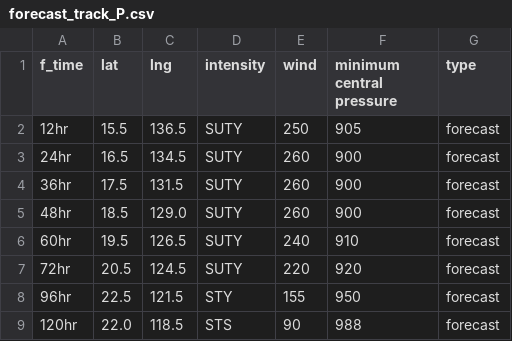
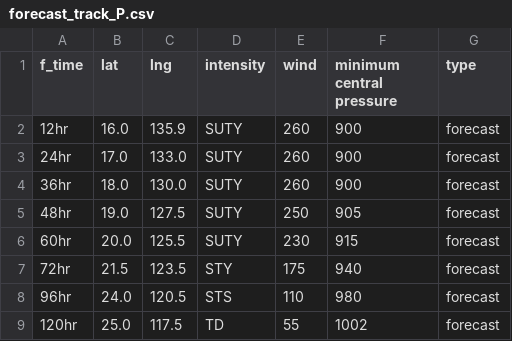
Before and after one commit to zax41006-bot/MMC-TC, a CSV file: forecast_track_P.csv, drawn as a sheet.

Commit message:
Update forecast_track_P.csv

```diff
--- a/forecast_track_P.csv
+++ b/forecast_track_P.csv
@@ -1,9 +1,9 @@
 f_time,lat,lng,intensity,wind,minimum central pressure,type
-12hr,15.5,136.5,SUTY,250,905,forecast
-24hr,16.5,134.5,SUTY,260,900,forecast
-36hr,17.5,131.5,SUTY,260,900,forecast
-48hr,18.5,129.0,SUTY,260,900,forecast
-60hr,19.5,126.5,SUTY,240,910,forecast
-72hr,20.5,124.5,SUTY,220,920,forecast
-96hr,22.5,121.5,STY,155,950,forecast
-120hr,22.0,118.5,STS,90,988,forecast
+12hr,16.0,135.9,SUTY,260,900,forecast
+24hr,17.0,133.0,SUTY,260,900,forecast
+36hr,18.0,130.0,SUTY,260,900,forecast
+48hr,19.0,127.5,SUTY,250,905,forecast
+60hr,20.0,125.5,SUTY,230,915,forecast
+72hr,21.5,123.5,STY,175,940,forecast
+96hr,24.0,120.5,STS,110,980,forecast
+120hr,25.0,117.5,TD,55,1002,forecast
```
